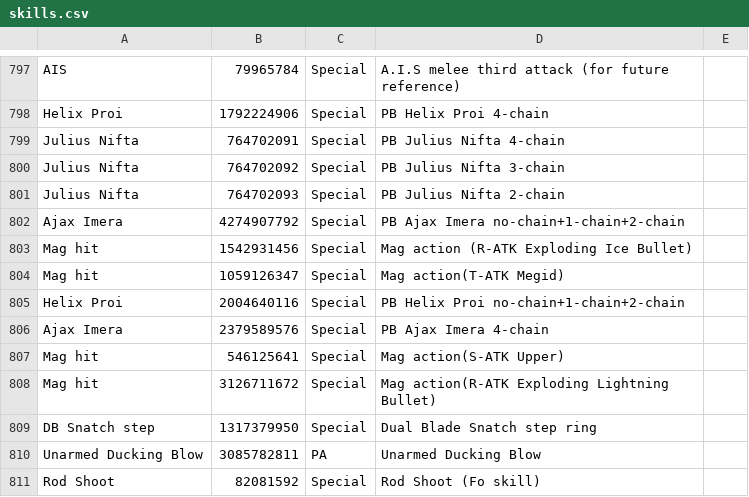
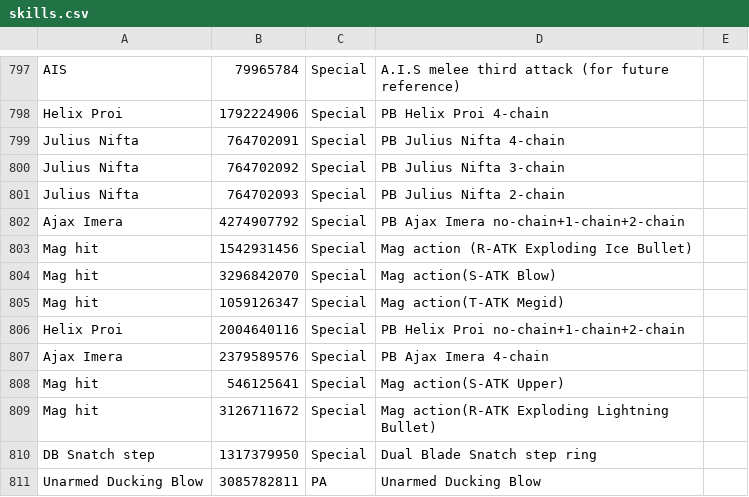
Before and after one commit to VariantXYZ/PSO2ACT, a CSV file: PSO2ACT/skills.csv, drawn as a sheet; only a part is shown, gaps mark what is left out; the shorter side is filled out with more unchanged rows.

Commit message:
and again

```diff
--- a/PSO2ACT/skills.csv
+++ b/PSO2ACT/skills.csv
@@ -803,2 +803,3 @@ Ajax Imera,4274907792,Special,PB Ajax Imera no-chain+1-chain+2-chain
 Mag hit,1542931456,Special,Mag action (R-ATK Exploding Ice Bullet)
+Mag hit,3296842070,Special,Mag action(S-ATK Blow)
 Mag hit,1059126347,Special,Mag action(T-ATK Megid)
```
